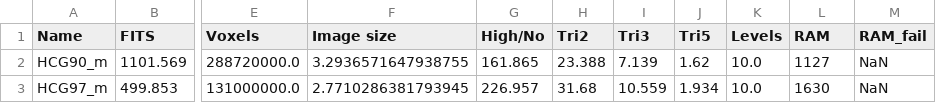
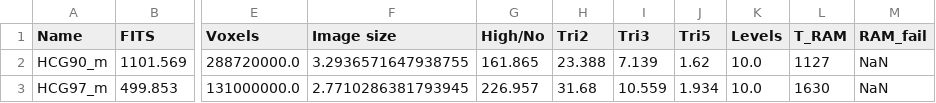
Before and after one commit to ixakalabadie/ViSL3D, a CSV file: stats.csv, drawn as a sheet; only a part is shown, gaps mark what is left out; the diff names each change by its address in the sheet, - before the commit and + after, or states it on an @@ line.

Commit message:
cube_x3d add exception for no surface in isolevel and online x3dom. add stats files

```diff
--- a/stats.csv
+++ b/stats.csv
-L1: RAM
+L1: T_RAM
```
Also changed, not shown: one_stats.csv, 14 other files.
